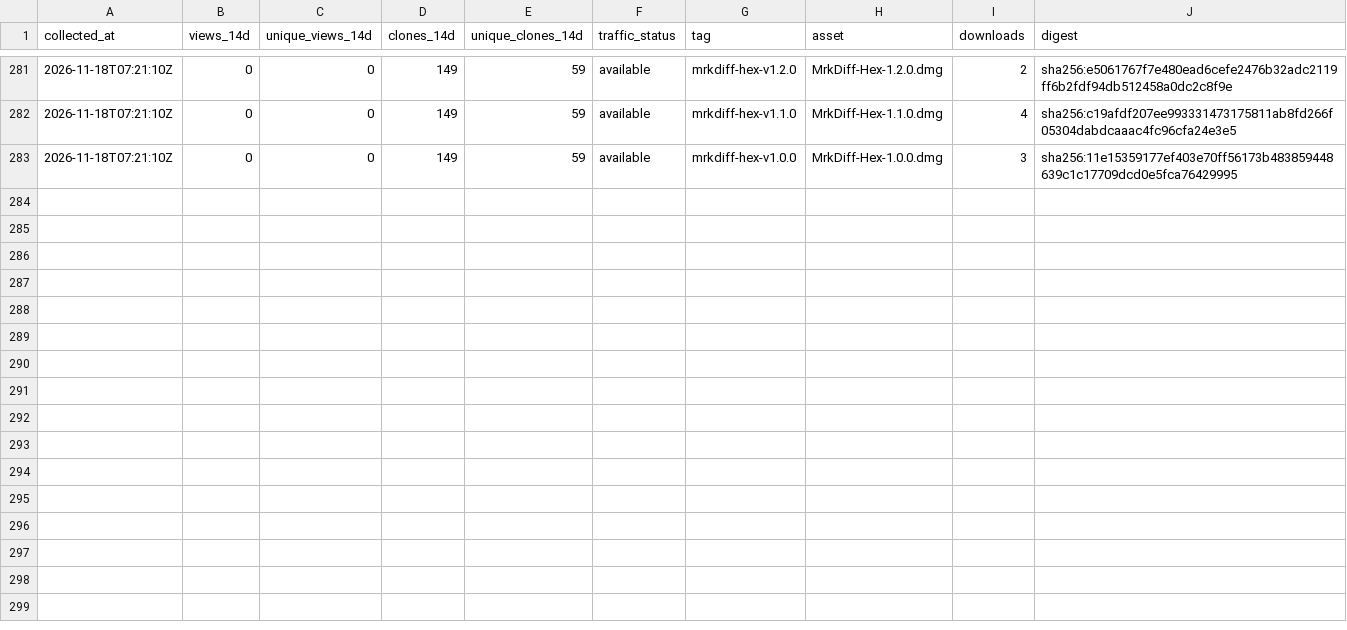
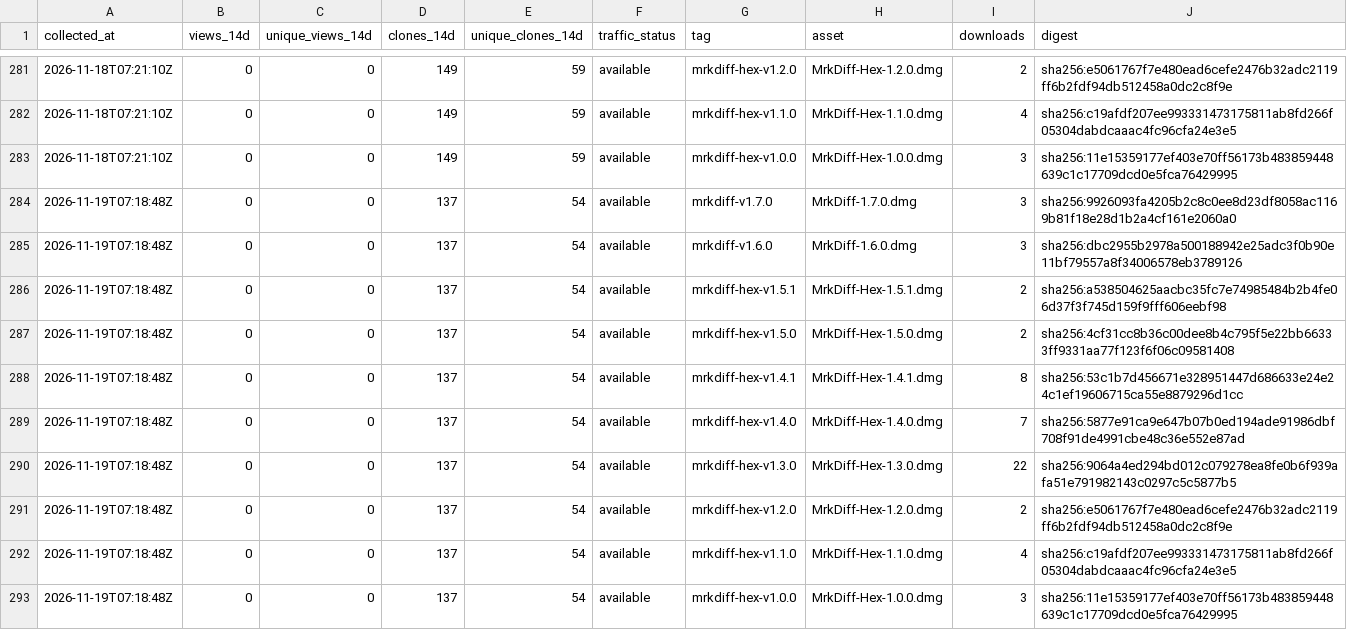
Before and after one commit to MR-TABATA/MrkAppRelease, a CSV file: metrics/history.csv, drawn as a sheet; only a part is shown, gaps mark what is left out.

```diff
--- a/metrics/history.csv
+++ b/metrics/history.csv
@@ -283 +283,11 @@ collected_at,views_14d,unique_views_14d,clones_14d,unique_clones_14d,traffic_sta
 2026-11-18T07:21:10Z,0,0,149,59,available,mrkdiff-hex-v1.0.0,MrkDiff-Hex-1.0.0.dmg,3,sha256:11e15359177ef403e70ff56173b483859448639c1c17709dcd0e5fca76429995
+2026-11-19T07:18:48Z,0,0,137,54,available,mrkdiff-v1.7.0,MrkDiff-1.7.0.dmg,3,sha256:9926093fa4205b2c8c0ee8d23df8058ac1169b81f18e28d1b2a4cf161e2060a0
+2026-11-19T07:18:48Z,0,0,137,54,available,mrkdiff-v1.6.0,MrkDiff-1.6.0.dmg,3,sha256:dbc2955b2978a500188942e25adc3f0b90e11bf79557a8f34006578eb3789126
+2026-11-19T07:18:48Z,0,0,137,54,available,mrkdiff-hex-v1.5.1,MrkDiff-Hex-1.5.1.dmg,2,sha256:a538504625aacbc35fc7e74985484b2b4fe06d37f3f745d159f9fff606eebf98
+2026-11-19T07:18:48Z,0,0,137,54,available,mrkdiff-hex-v1.5.0,MrkDiff-Hex-1.5.0.dmg,2,sha256:4cf31cc8b36c00dee8b4c795f5e22bb66333ff9331aa77f123f6f06c09581408
+2026-11-19T07:18:48Z,0,0,137,54,available,mrkdiff-hex-v1.4.1,MrkDiff-Hex-1.4.1.dmg,8,sha256:53c1b7d456671e328951447d686633e24e24c1ef19606715ca55e8879296d1cc
+2026-11-19T07:18:48Z,0,0,137,54,available,mrkdiff-hex-v1.4.0,MrkDiff-Hex-1.4.0.dmg,7,sha256:5877e91ca9e647b07b0ed194ade91986dbf708f91de4991cbe48c36e552e87ad
+2026-11-19T07:18:48Z,0,0,137,54,available,mrkdiff-hex-v1.3.0,MrkDiff-Hex-1.3.0.dmg,22,sha256:9064a4ed294bd012c079278ea8fe0b6f939afa51e791982143c0297c5c5877b5
+2026-11-19T07:18:48Z,0,0,137,54,available,mrkdiff-hex-v1.2.0,MrkDiff-Hex-1.2.0.dmg,2,sha256:e5061767f7e480ead6cefe2476b32adc2119ff6b2fdf94db512458a0dc2c8f9e
+2026-11-19T07:18:48Z,0,0,137,54,available,mrkdiff-hex-v1.1.0,MrkDiff-Hex-1.1.0.dmg,4,sha256:c19afdf207ee993331473175811ab8fd266f05304dabdcaaac4fc96cfa24e3e5
+2026-11-19T07:18:48Z,0,0,137,54,available,mrkdiff-hex-v1.0.0,MrkDiff-Hex-1.0.0.dmg,3,sha256:11e15359177ef403e70ff56173b483859448639c1c17709dcd0e5fca76429995
```
